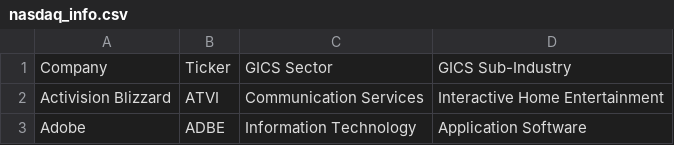
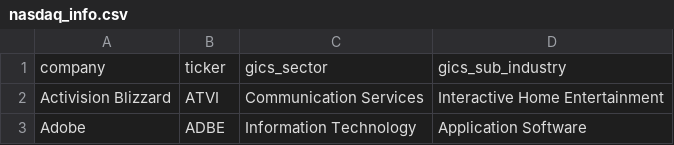
Before and after one commit to frandiego/data, a CSV file: nasdaq_info.csv, drawn as a sheet; only a part is shown; removed rows and columns are numbered as before the commit, all else as after; the diff names each change by its address in the sheet, - before the commit and + after, or states it on an @@ line.

Commit message:
info

```diff
--- a/nasdaq_info.csv
+++ b/nasdaq_info.csv
-row 1: Company | Ticker | GICS Sector | GICS Sub-Industry
+row 1: company | ticker | gics_sector | gics_sub_industry
```
